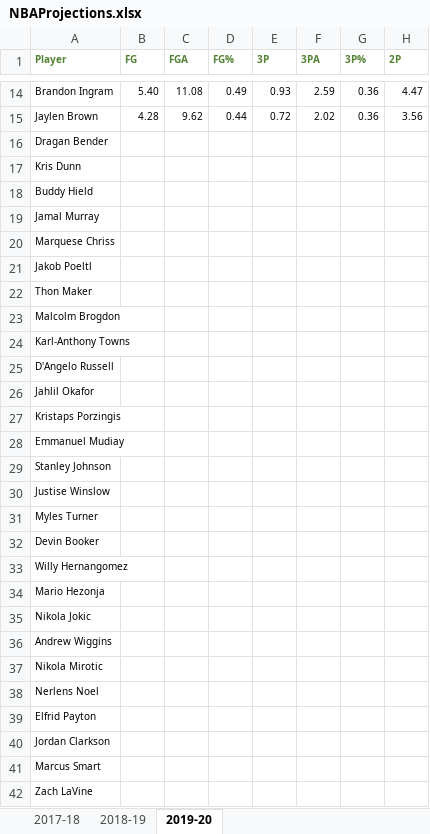
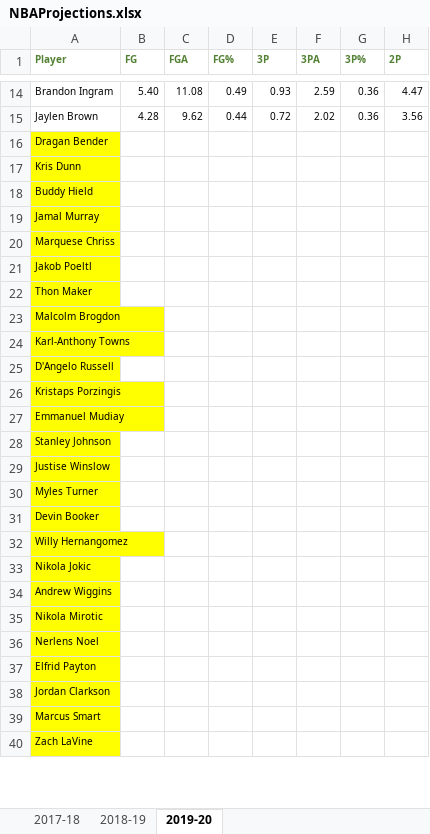
Before and after one commit to StudioMitesh/NBA-Projections, an Excel workbook: NBAProjections.xlsx, sheet 2019-20, drawn as a sheet; only a part is shown, gaps mark what is left out; values as stored, in another font and other column widths than the file's, no borders; removed rows and columns are numbered as before the commit, all else as after; rows hold the shown columns only; the diff covers the shown part only; the diff names each change by its address in the sheet, - before the commit and + after, or states it on an @@ line.

Commit message:
Updated Players Data

```diff
--- a/NBAProjections.xlsx (sheet 2019-20)
+++ b/NBAProjections.xlsx (sheet 2019-20)
-A16:A25 fill: none
+A16:A25 fill: #FFFF00
-row 26: Jahlil Okafor
-A26:A32 fill: none
+A26:A32 fill: #FFFF00
-row 34: Mario Hezonja
-A33:A40 fill: none
+A33:A40 fill: #FFFF00
```
Also changed, not shown: 2 edited cells and cell formats elsewhere in this sheet, 5 other files.
